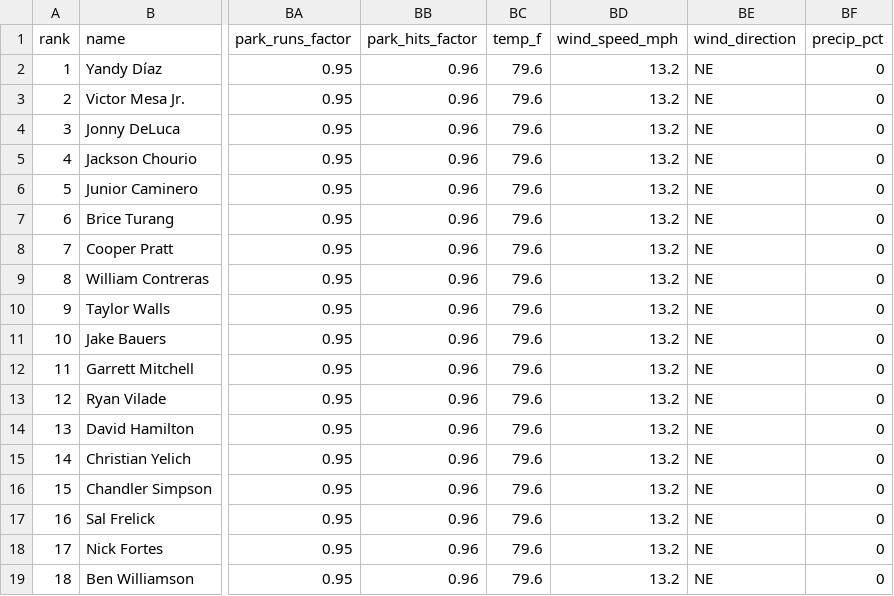
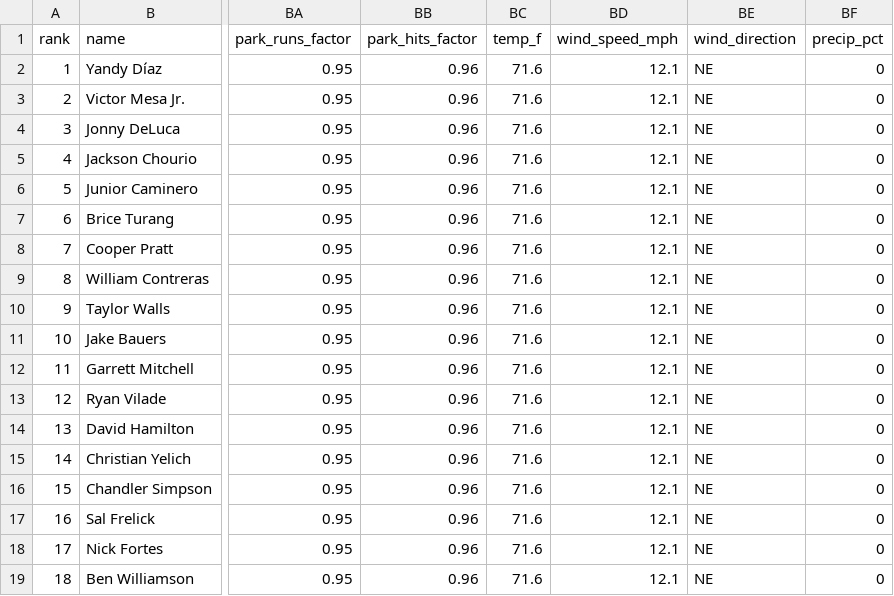
Before and after one commit to macassvic-cmd/mlb-fantasy, a CSV file: output/projections_today.csv, drawn as a sheet; only a part is shown, gaps mark what is left out; the diff names each change by its address in the sheet, - before the commit and + after, or states it on an @@ line.

```diff
--- a/output/projections_today.csv
+++ b/output/projections_today.csv
-BC2:BC19 (temp_f): 79.6
+BC2:BC19 (temp_f): 71.6
-BD2:BD19 (wind_speed_mph): 13.2
+BD2:BD19 (wind_speed_mph): 12.1
```
Also changed, not shown: 4 other files.
